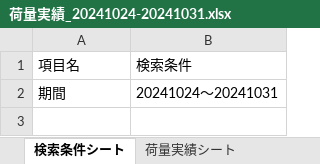
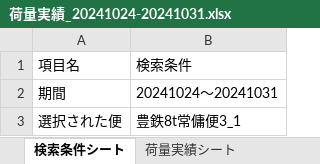
Before and after one commit to tozan-co-ltd/shift-pick-management, an Excel workbook: 荷量実績_20241024-20241031.xlsx, sheet 検索条件シート, drawn as a sheet; values as stored, in another font and other column widths than the file's, no borders; the diff names each change by its address in the sheet, - before the commit and + after, or states it on an @@ line.

```diff
--- a/荷量実績_20241024-20241031.xlsx (sheet 検索条件シート)
+++ b/荷量実績_20241024-20241031.xlsx (sheet 検索条件シート)
+row 3: 選択された便 | 豊鉄8t常傭便3_1
```
Also changed, not shown: sheet 荷量実績シート, 6 other files.
